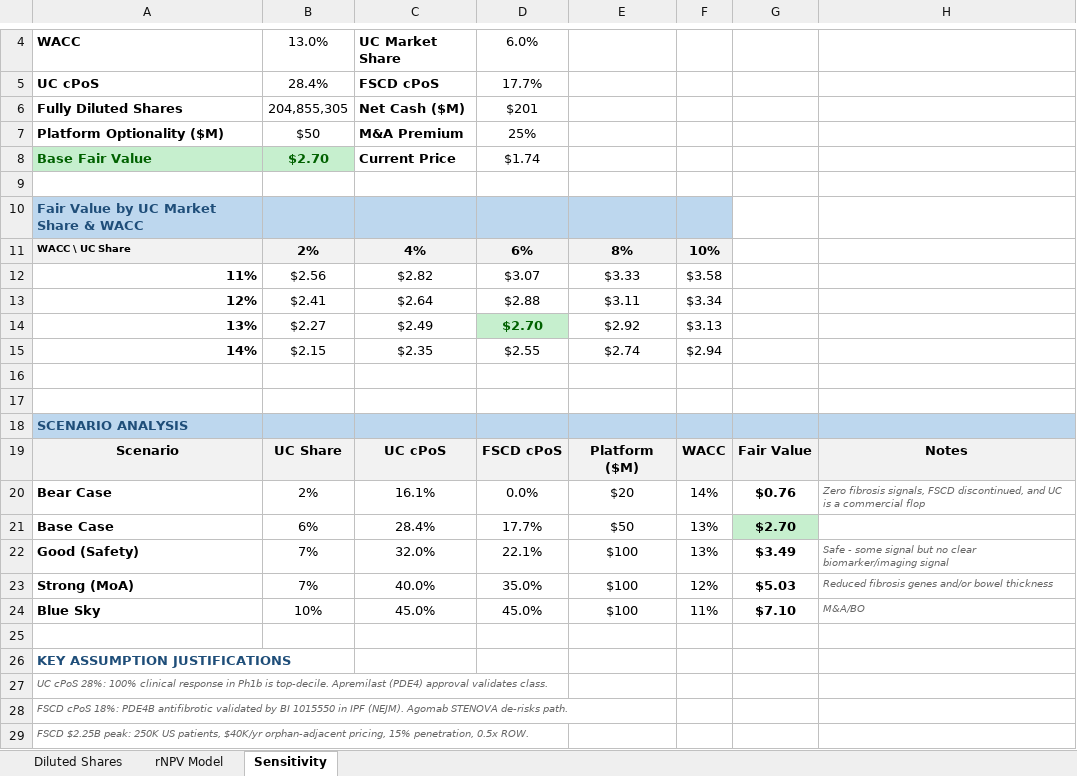
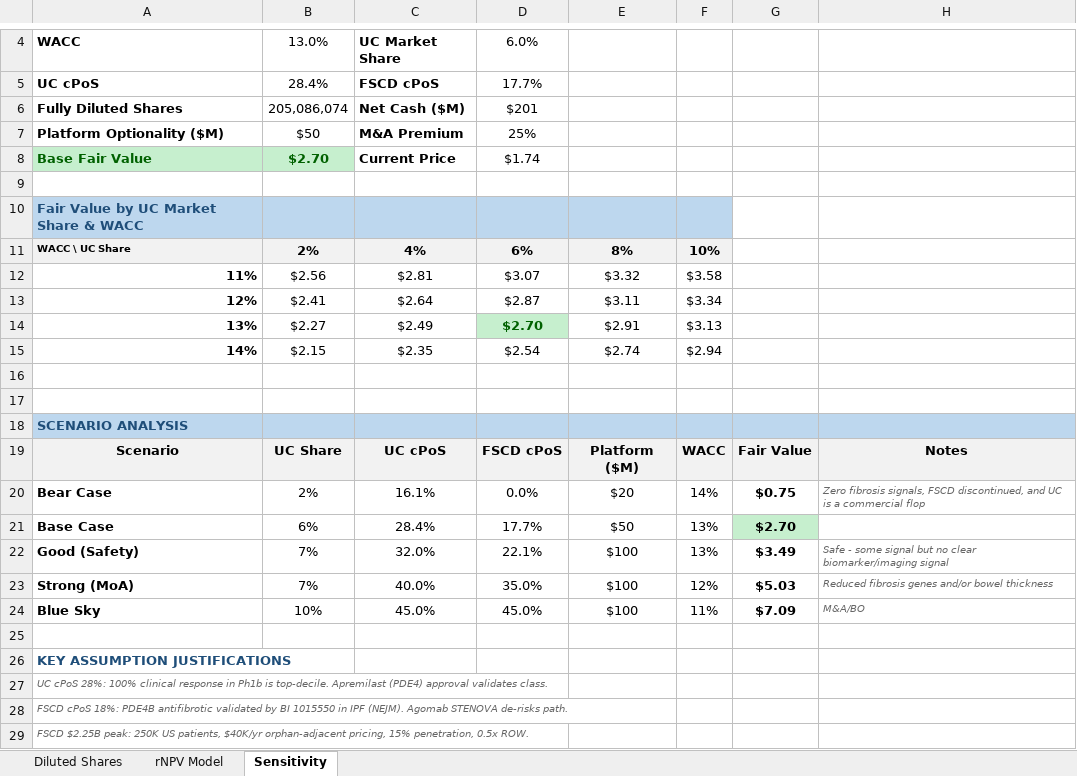
Before and after one commit to dhovasse/Models, an Excel workbook: PALI_rNPV_Model.xlsx, sheet Sensitivity, drawn as a sheet; only a part is shown, gaps mark what is left out; values as stored, in another font and other column widths than the file's, no borders; the diff names each change by its address in the sheet, - before the commit and + after, or states it on an @@ line.

Commit message:
Minor touch-ups

```diff
--- a/PALI_rNPV_Model.xlsx (sheet Sensitivity)
+++ b/PALI_rNPV_Model.xlsx (sheet Sensitivity)
-B6: 204,855,305
+B6: 205,086,074
-C12: $2.82
+C12: $2.81
-E12: $3.33
+E12: $3.32
-D13: $2.88
+D13: $2.87
-E14: $2.92
+E14: $2.91
-D15: $2.55
+D15: $2.54
-G20: $0.76
+G20: $0.75
-G24: $7.10
+G24: $7.09
```
Also changed, not shown: sheet Diluted Shares, sheet rNPV Model.
